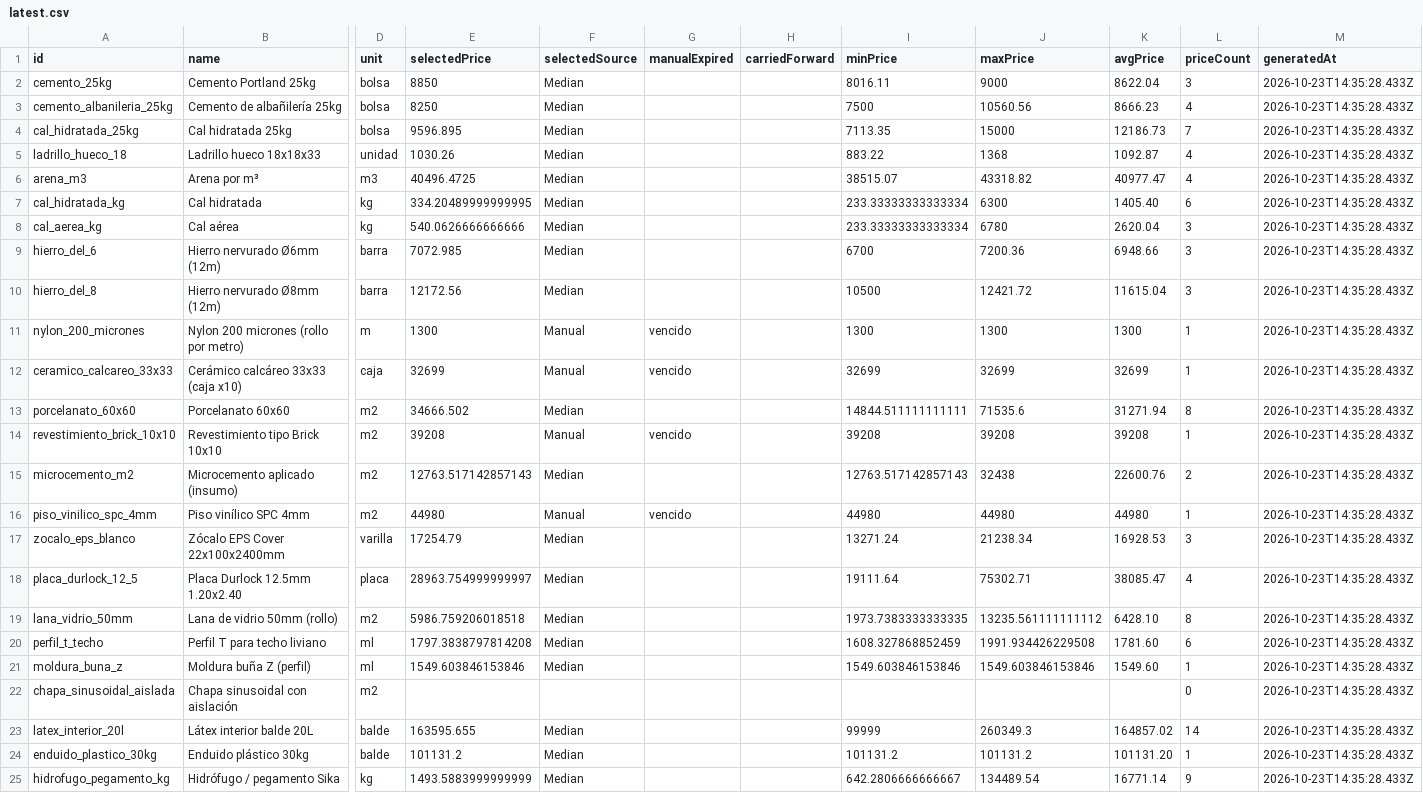
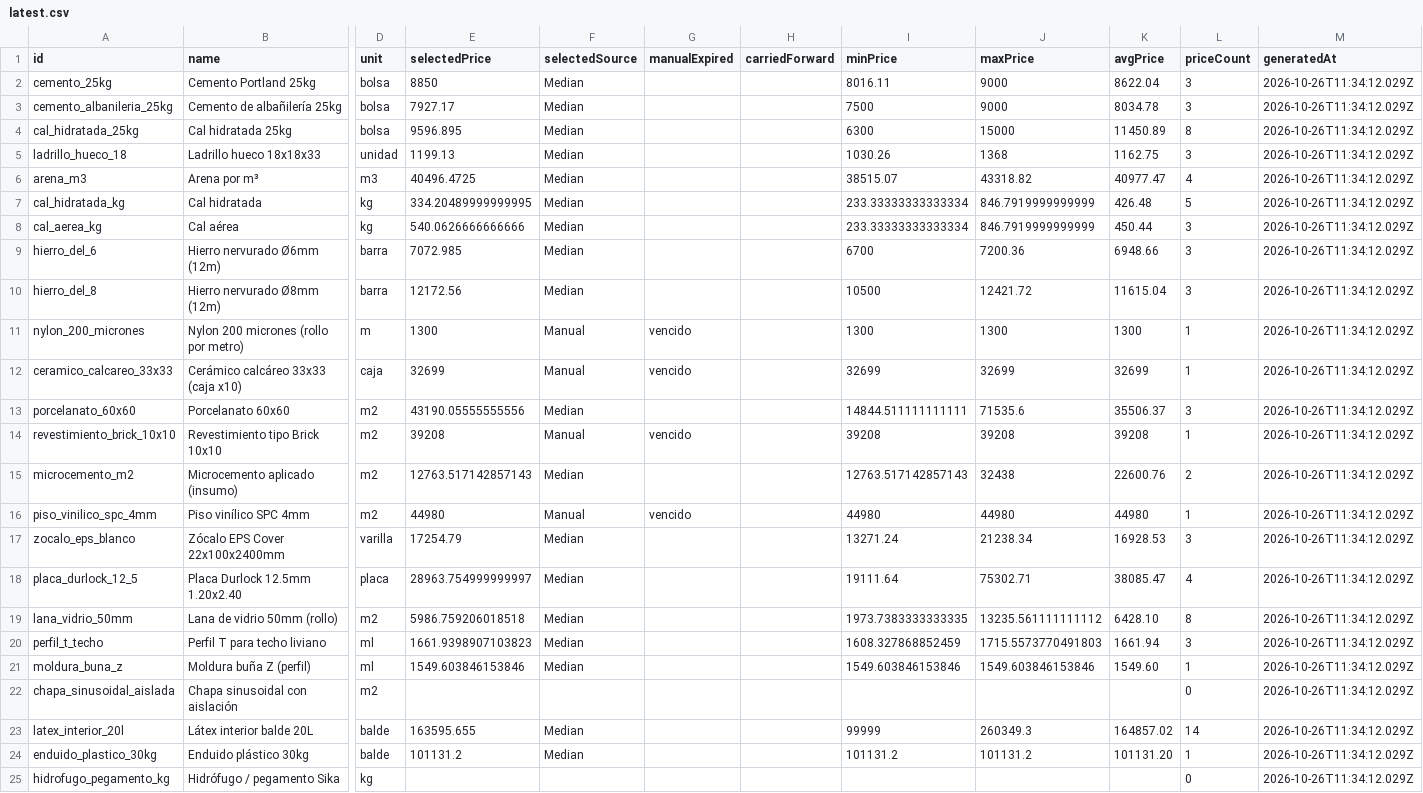
Before and after one commit to faculoyarte/kapta-prices, a CSV file: latest.csv, drawn as a sheet; only a part is shown, gaps mark what is left out; the diff covers the shown part only; the diff names each change by its address in the sheet, - before the commit and + after, or states it on an @@ line.

Commit message:
prices: daily update 2026-10-26

```diff
--- a/latest.csv
+++ b/latest.csv
-M2:M25 (generatedAt): 2026-10-23T14:35:28.433Z
+M2:M25 (generatedAt): 2026-10-26T11:34:12.029Z
-E3 (selectedPrice): 8250
+E3 (selectedPrice): 7927.17
-J3 (maxPrice): 10560.56
+J3 (maxPrice): 9000
-K3 (avgPrice): 8666.23
+K3 (avgPrice): 8034.78
-L3 (priceCount): 4
+L3 (priceCount): 3
-I4 (minPrice): 7113.35
+I4 (minPrice): 6300
-K4 (avgPrice): 12186.73
+K4 (avgPrice): 11450.89
-L4 (priceCount): 7
+L4 (priceCount): 8
-E5 (selectedPrice): 1030.26
+E5 (selectedPrice): 1199.13
-I5 (minPrice): 883.22
+I5 (minPrice): 1030.26
-K5 (avgPrice): 1092.87
+K5 (avgPrice): 1162.75
-L5 (priceCount): 4
+L5 (priceCount): 3
-J7 (maxPrice): 6300
+J7 (maxPrice): 846.7919999999999
-K7 (avgPrice): 1405.40
+K7 (avgPrice): 426.48
-L7 (priceCount): 6
+L7 (priceCount): 5
-J8 (maxPrice): 6780
+J8 (maxPrice): 846.7919999999999
-K8 (avgPrice): 2620.04
+K8 (avgPrice): 450.44
-E13 (selectedPrice): 34666.502
+E13 (selectedPrice): 43190.05555555556
-K13 (avgPrice): 31271.94
+K13 (avgPrice): 35506.37
-L13 (priceCount): 8
+L13 (priceCount): 3
-E20 (selectedPrice): 1797.3838797814208
+E20 (selectedPrice): 1661.9398907103823
-J20 (maxPrice): 1991.934426229508
+J20 (maxPrice): 1715.5573770491803
-K20 (avgPrice): 1781.60
+K20 (avgPrice): 1661.94
-L20 (priceCount): 6
+L20 (priceCount): 3
-E25 (selectedPrice): 1493.5883999999999
+E25 (selectedPrice): (empty)
-F25 (selectedSource): Median
+F25 (selectedSource): (empty)
-I25 (minPrice): 642.2806666666667
+I25 (minPrice): (empty)
-J25 (maxPrice): 134489.54
+J25 (maxPrice): (empty)
-K25 (avgPrice): 16771.14
+K25 (avgPrice): (empty)
-L25 (priceCount): 9
+L25 (priceCount): 0
```
Also changed, not shown: 12 added rows and 14 edited cells elsewhere in this file, 4 other files.
